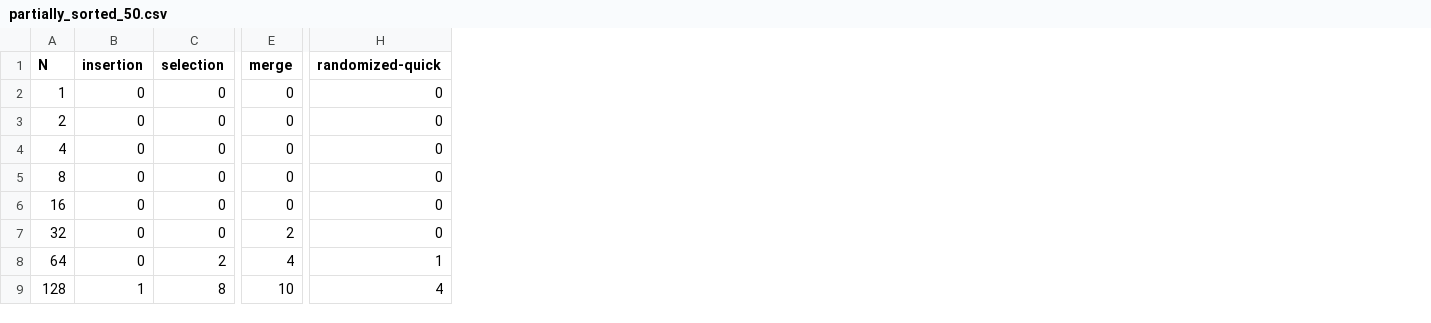
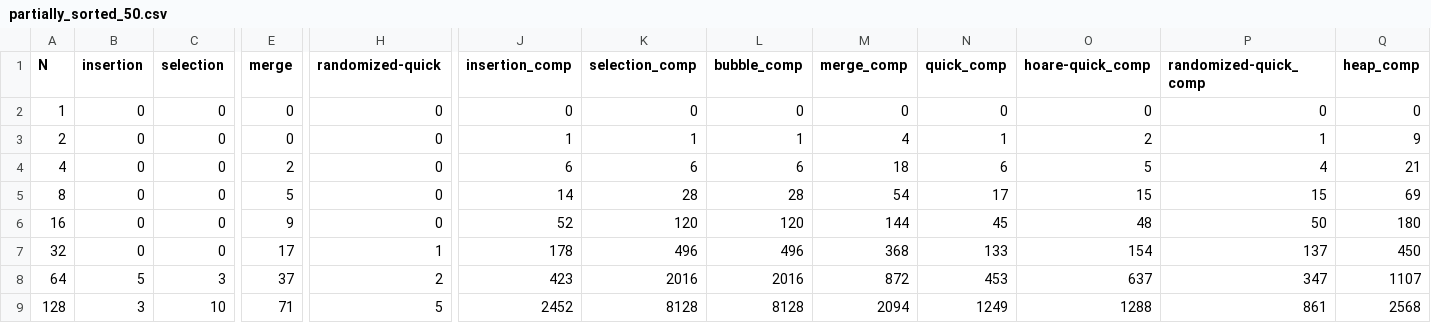
Before and after one commit to AlgorithmsProject115/CSCI115Project, a CSV file: CSCI 115 Project/CSCI 115 Project/benchmark_data/partially_sorted_50.csv, drawn as a sheet; only a part is shown, gaps mark what is left out; the diff covers the shown part only; the diff names each change by its address in the sheet, - before the commit and + after, or states it on an @@ line.

```diff
--- a/CSCI 115 Project/CSCI 115 Project/benchmark_data/partially_sorted_50.csv
+++ b/CSCI 115 Project/CSCI 115 Project/benchmark_data/partially_sorted_50.csv
+column J (insertion_comp), rows 2-9: 0 | 1 | 6 | 14 | 52 | 178 | 423 | 2452
+column K (selection_comp), rows 2-9: 0 | 1 | 6 | 28 | 120 | 496 | 2016 | 8128
+column L (bubble_comp), rows 2-9: 0 | 1 | 6 | 28 | 120 | 496 | 2016 | 8128
+column M (merge_comp), rows 2-9: 0 | 4 | 18 | 54 | 144 | 368 | 872 | 2094
+column N (quick_comp), rows 2-9: 0 | 1 | 6 | 17 | 45 | 133 | 453 | 1249
+column O (hoare-quick_comp), rows 2-9: 0 | 2 | 5 | 15 | 48 | 154 | 637 | 1288
+column P (randomized-quick_comp), rows 2-9: 0 | 1 | 4 | 15 | 50 | 137 | 347 | 861
+column Q (heap_comp), rows 2-9: 0 | 9 | 21 | 69 | 180 | 450 | 1107 | 2568
-E4 (merge): 0
+E4 (merge): 2
-E5 (merge): 0
+E5 (merge): 5
-E6 (merge): 0
+E6 (merge): 9
-E7 (merge): 2
+E7 (merge): 17
-H7 (randomized-quick): 0
+H7 (randomized-quick): 1
-B8 (insertion): 0
+B8 (insertion): 5
-C8 (selection): 2
+C8 (selection): 3
-E8 (merge): 4
+E8 (merge): 37
-H8 (randomized-quick): 1
+H8 (randomized-quick): 2
-B9 (insertion): 1
+B9 (insertion): 3
-C9 (selection): 8
+C9 (selection): 10
-E9 (merge): 10
+E9 (merge): 71
-H9 (randomized-quick): 4
+H9 (randomized-quick): 5
```
Also changed, not shown: 78 edited cells elsewhere in this file, CSCI 115 Project/CSCI 115 Project/benchmark_data/partially_sorted_25.csv, CSCI 115 Project/CSCI 115 Project/benchmark_data/partially_sorted_75.csv, 10 other files.
